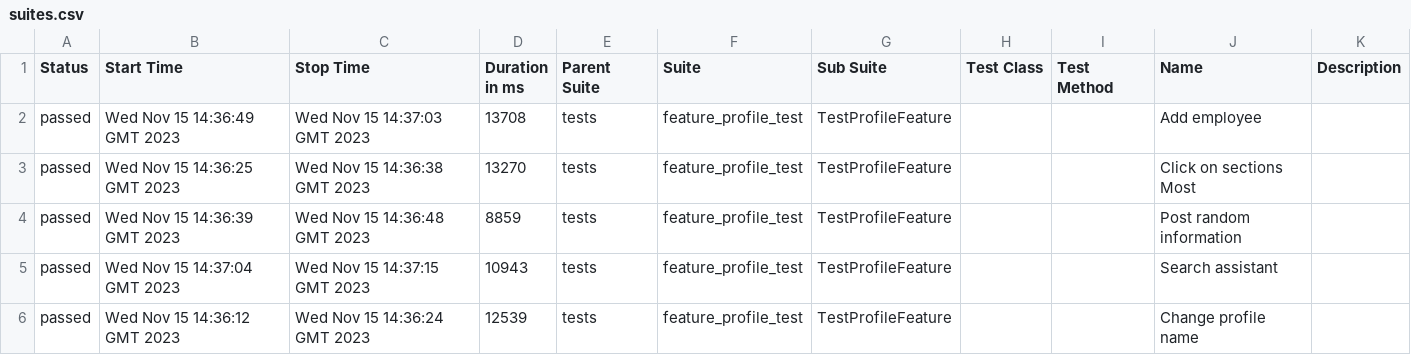
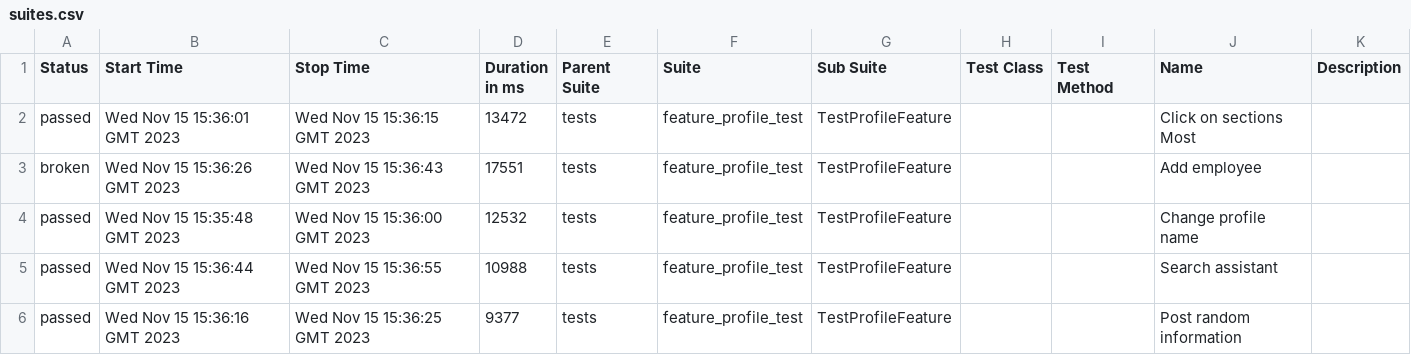
Before and after one commit to Roman1599/petrov-main, a CSV file: data/suites.csv, drawn as a sheet.

```diff
--- a/data/suites.csv
+++ b/data/suites.csv
@@ -1,6 +1,6 @@
 "Status","Start Time","Stop Time","Duration in ms","Parent Suite","Suite","Sub Suite","Test Class","Test Method","Name","Description"
-"passed","Wed Nov 15 14:36:49 GMT 2023","Wed Nov 15 14:37:03 GMT 2023","13708","tests","feature_profile_test","TestProfileFeature","","","Add employee",""
-"passed","Wed Nov 15 14:36:25 GMT 2023","Wed Nov 15 14:36:38 GMT 2023","13270","tests","feature_profile_test","TestProfileFeature","","","Click on sections Most",""
-"passed","Wed Nov 15 14:36:39 GMT 2023","Wed Nov 15 14:36:48 GMT 2023","8859","tests","feature_profile_test","TestProfileFeature","","","Post random information",""
-"passed","Wed Nov 15 14:37:04 GMT 2023","Wed Nov 15 14:37:15 GMT 2023","10943","tests","feature_profile_test","TestProfileFeature","","","Search assistant",""
-"passed","Wed Nov 15 14:36:12 GMT 2023","Wed Nov 15 14:36:24 GMT 2023","12539","tests","feature_profile_test","TestProfileFeature","","","Change profile name",""
+"passed","Wed Nov 15 15:36:01 GMT 2023","Wed Nov 15 15:36:15 GMT 2023","13472","tests","feature_profile_test","TestProfileFeature","","","Click on sections Most",""
+"broken","Wed Nov 15 15:36:26 GMT 2023","Wed Nov 15 15:36:43 GMT 2023","17551","tests","feature_profile_test","TestProfileFeature","","","Add employee",""
+"passed","Wed Nov 15 15:35:48 GMT 2023","Wed Nov 15 15:36:00 GMT 2023","12532","tests","feature_profile_test","TestProfileFeature","","","Change profile name",""
+"passed","Wed Nov 15 15:36:44 GMT 2023","Wed Nov 15 15:36:55 GMT 2023","10988","tests","feature_profile_test","TestProfileFeature","","","Search assistant",""
+"passed","Wed Nov 15 15:36:16 GMT 2023","Wed Nov 15 15:36:25 GMT 2023","9377","tests","feature_profile_test","TestProfileFeature","","","Post random information",""
```
Also changed, not shown: 41 other files.
